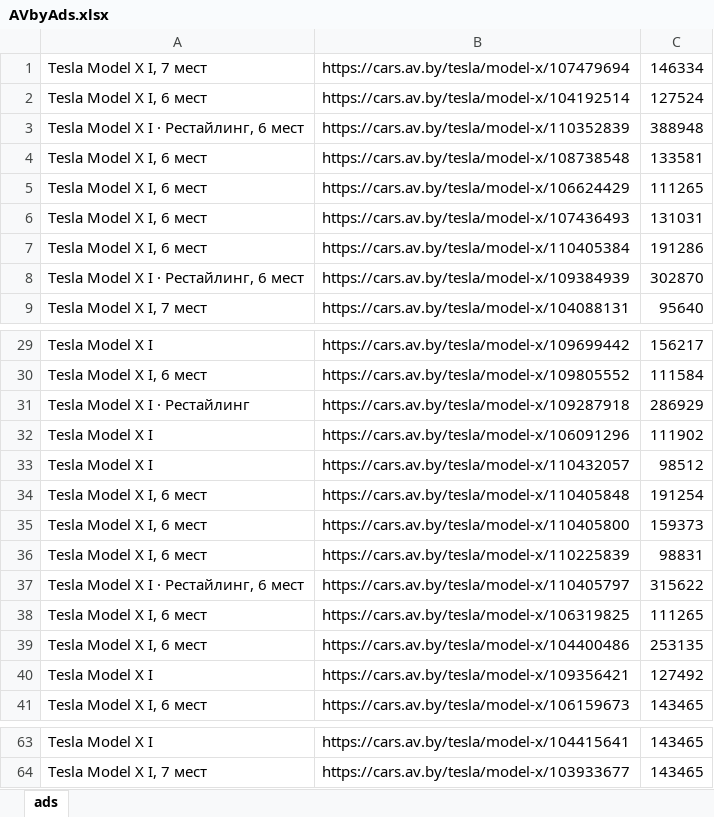
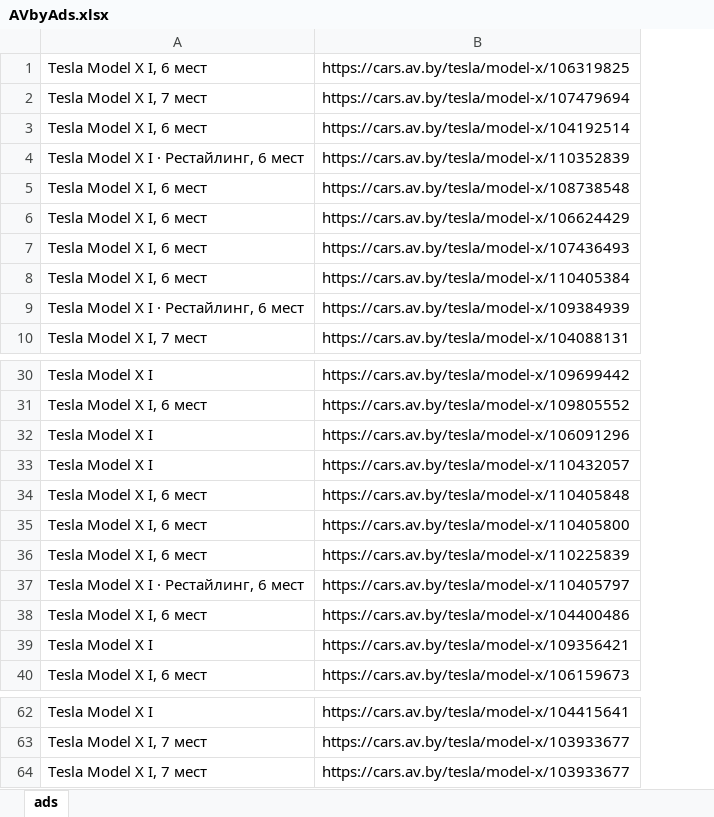
Before and after one commit to retRodya/RPA-AV.bySearchV2.1, an Excel workbook: Output/AVbyAds.xlsx, sheet ads, drawn as a sheet; only a part is shown, gaps mark what is left out; values as stored, in another font and other column widths than the file's, no borders; removed rows and columns are numbered as before the commit, all else as after; the diff names each change by its address in the sheet, - before the commit and + after, or states it on an @@ line.

```diff
--- a/Output/AVbyAds.xlsx (sheet ads)
+++ b/Output/AVbyAds.xlsx (sheet ads)
-column C, rows 1-9: 146334 | 127524 | 388948 | 133581 | 111265 | 131031 | 191286 | 302870 | 95640; rows 29-30: 156217 | 111584; rows 32-37: 111902 | 98512 | 191254 | 159373 | 98831 | 315622; rows 39-41: 253135 | 127492 | 143465; rows 63-64: 143465 | 143465
@@ row 38 moved to row 1: Tesla Model X I, 6 мест @@
-row 31: Tesla Model X I · Рестайлинг | https://cars.av.by/tesla/model-x/109287918 | 286929
+row 64: Tesla Model X I, 7 мест | https://cars.av.by/tesla/model-x/103933677
```
Also changed, not shown: 8 other files.
